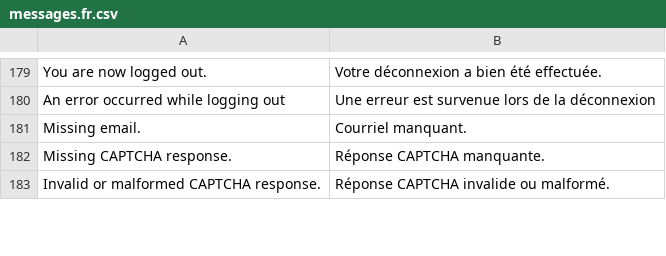
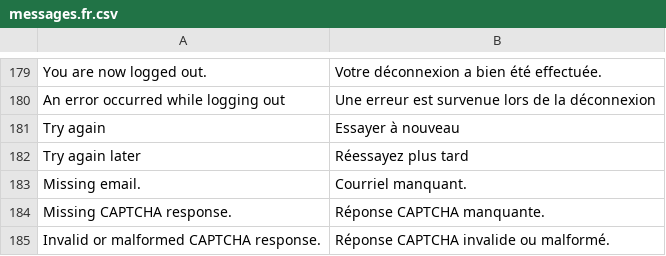
Before and after one commit to locomotivemtl/charcoal-admin, a CSV file: translations/messages.fr.csv, drawn as a sheet; only a part is shown, gaps mark what is left out; the diff names each change by its address in the sheet, - before the commit and + after, or states it on an @@ line.

```diff
--- a/translations/messages.fr.csv
+++ b/translations/messages.fr.csv
+row 181: Try again | Essayer à nouveau
+row 182: Try again later | Réessayez plus tard
```
Also changed, not shown: 1 other file.
